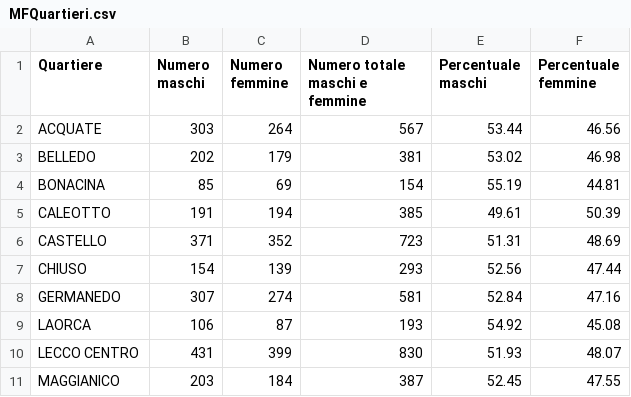
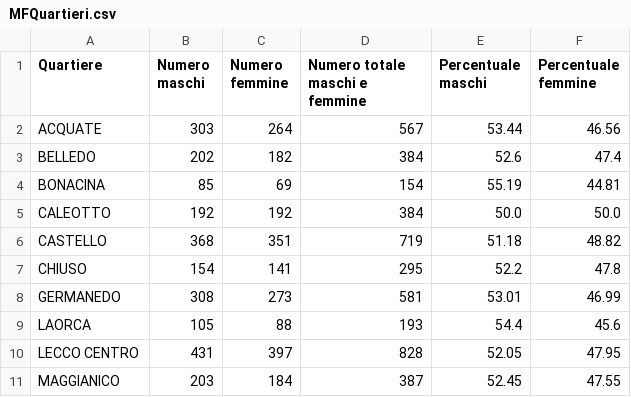
Before and after one commit to StatixHub/Statistiche, a CSV file: Destinazione/CSV/MFQuartieri.csv, drawn as a sheet; only a part is shown; the diff covers the shown part only.

```diff
--- a/Destinazione/CSV/MFQuartieri.csv
+++ b/Destinazione/CSV/MFQuartieri.csv
@@ -2,10 +2,10 @@ Quartiere,Numero maschi,Numero femmine,Numero totale maschi e femmine,Percentual
 ACQUATE,303,264,567,53.44,46.56
-BELLEDO,202,179,381,53.02,46.98
+BELLEDO,202,182,384,52.6,47.4
 BONACINA,85,69,154,55.19,44.81
-CALEOTTO,191,194,385,49.61,50.39
-CASTELLO,371,352,723,51.31,48.69
-CHIUSO,154,139,293,52.56,47.44
-GERMANEDO,307,274,581,52.84,47.16
-LAORCA,106,87,193,54.92,45.08
-LECCO CENTRO,431,399,830,51.93,48.07
+CALEOTTO,192,192,384,50.0,50.0
+CASTELLO,368,351,719,51.18,48.82
+CHIUSO,154,141,295,52.2,47.8
+GERMANEDO,308,273,581,53.01,46.99
+LAORCA,105,88,193,54.4,45.6
+LECCO CENTRO,431,397,828,52.05,47.95
 MAGGIANICO,203,184,387,52.45,47.55
```
Also changed, not shown: 21 edited cells elsewhere in this file, Destinazione/CSV/AnzianiQuart.csv, Destinazione/CSV/DistrFascSTR.csv, 40 other files.
